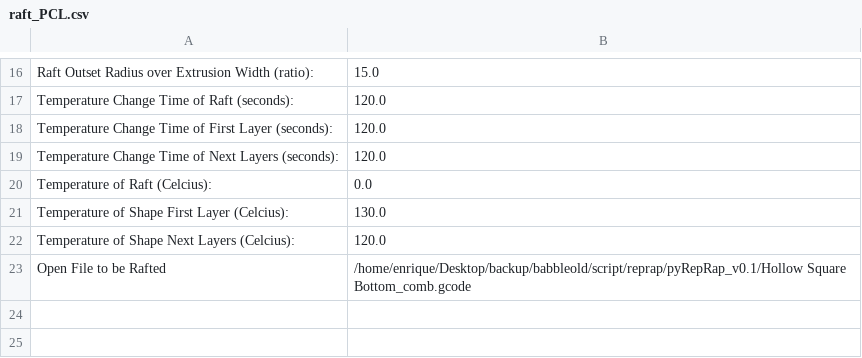
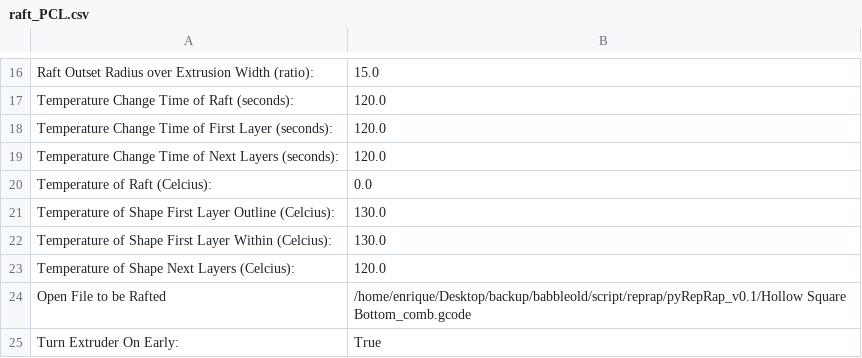
Before and after one commit to jmil/skeinforge, a CSV file: skeinforge_tools/defaults/raft_PCL.csv, drawn as a sheet; only a part is shown, gaps mark what is left out.

```diff
--- a/skeinforge_tools/defaults/raft_PCL.csv
+++ b/skeinforge_tools/defaults/raft_PCL.csv
@@ -20,4 +20,6 @@ Temperature Change Time of Next Layers (seconds):	120.0
 Temperature of Raft (Celcius):	0.0
-Temperature of Shape First Layer (Celcius):	130.0
+Temperature of Shape First Layer Outline (Celcius):	130.0
+Temperature of Shape First Layer Within (Celcius):	130.0
 Temperature of Shape Next Layers (Celcius):	120.0
 Open File to be Rafted	/home/enrique/Desktop/backup/babbleold/script/reprap/pyRepRap_v0.1/Hollow Square Bottom_comb.gcode
+Turn Extruder On Early:	True
```
Also changed, not shown: skeinforge_tools/defaults/raft_HDPE.csv, skeinforge_tools/defaults/raft_PLA.csv, 13 other files.
